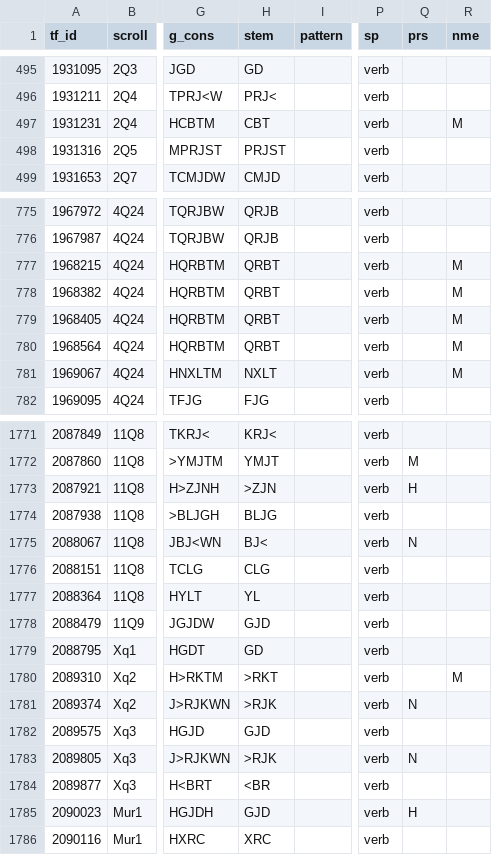
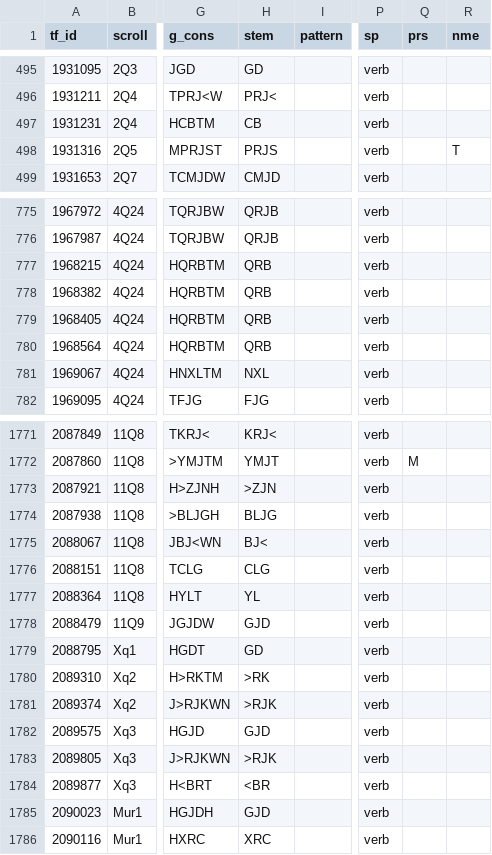
Before and after one commit to MartijnNaaijer/hebrew_spelling_variation, a CSV file: data/all_dss_hiph_triliteral.csv, drawn as a sheet; only a part is shown, gaps mark what is left out; the diff covers the shown part only; the diff names each change by its address in the sheet, - before the commit and + after, or states it on an @@ line.

```diff
--- a/data/all_dss_hiph_triliteral.csv
+++ b/data/all_dss_hiph_triliteral.csv
-H497 (stem): CBT
+H497 (stem): CB
-R497 (nme): M
+R497 (nme): (empty)
-H498 (stem): PRJST
+H498 (stem): PRJS
-R498 (nme): (empty)
+R498 (nme): T
-H777:H780 (stem): QRBT
+H777:H780 (stem): QRB
-R777:R781 (nme): M
+R777:R781 (nme): (empty)
-H781 (stem): NXLT
+H781 (stem): NXL
-Q1773 (prs): H
+Q1773 (prs): (empty)
-Q1775 (prs): N
+Q1775 (prs): (empty)
-H1780 (stem): >RKT
+H1780 (stem): >RK
-R1780 (nme): M
+R1780 (nme): (empty)
-Q1781 (prs): N
+Q1781 (prs): (empty)
-Q1783 (prs): N
+Q1783 (prs): (empty)
-Q1785 (prs): H
+Q1785 (prs): (empty)
```
Also changed, not shown: 120 edited cells elsewhere in this file, data/all_dss_niph_hiph_pe_yod.csv, data/hiphil_triliteral.csv, 41 other files.
